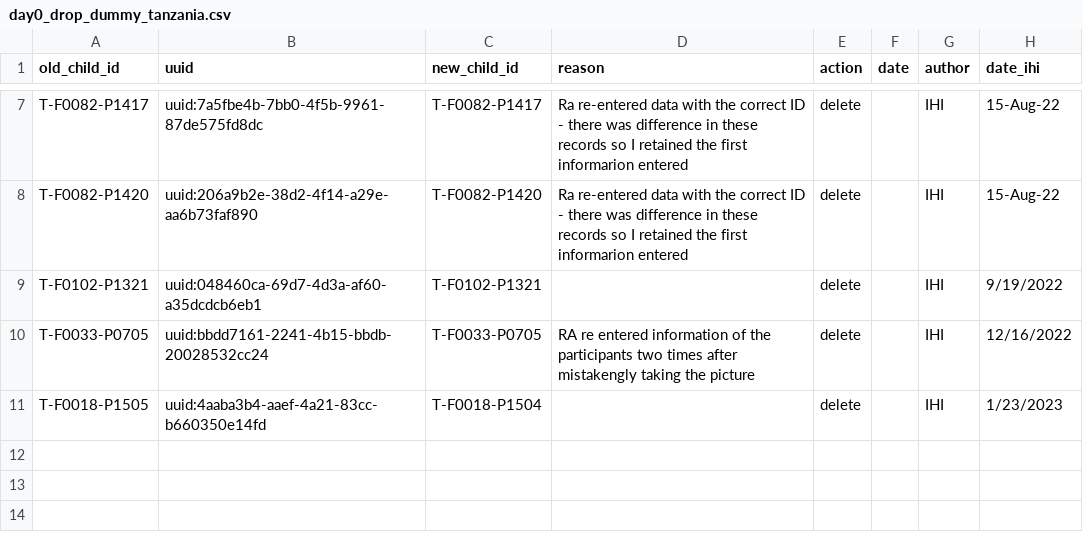
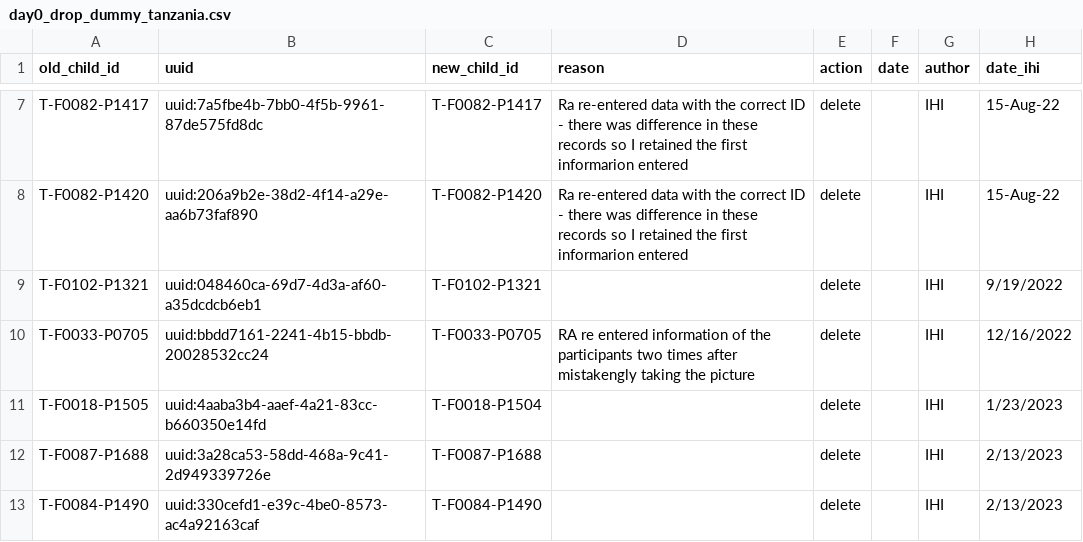
Before and after one commit to SwissTPH/timci, a CSV file: inst/extdata/cleaning/day0_drop_dummy_tanzania.csv, drawn as a sheet; only a part is shown, gaps mark what is left out; the diff names each change by its address in the sheet, - before the commit and + after, or states it on an @@ line.

```diff
--- a/inst/extdata/cleaning/day0_drop_dummy_tanzania.csv
+++ b/inst/extdata/cleaning/day0_drop_dummy_tanzania.csv
+row 12: T-F0087-P1688 | uuid:3a28ca53-58dd-468a-9c41-2d949339726e | T-F0087-P1688 |  | delete |  | IHI | 2/13/2023
+row 13: T-F0084-P1490 | uuid:330cefd1-e39c-4be0-8573-ac4a92163caf | T-F0084-P1490 |  | delete |  | IHI | 2/13/2023
```
Also changed, not shown: inst/extdata/cleaning/day0_duplicate_correction_tanzania.csv, inst/extdata/cleaning/day0_repeat_correction_tanzania.csv.
